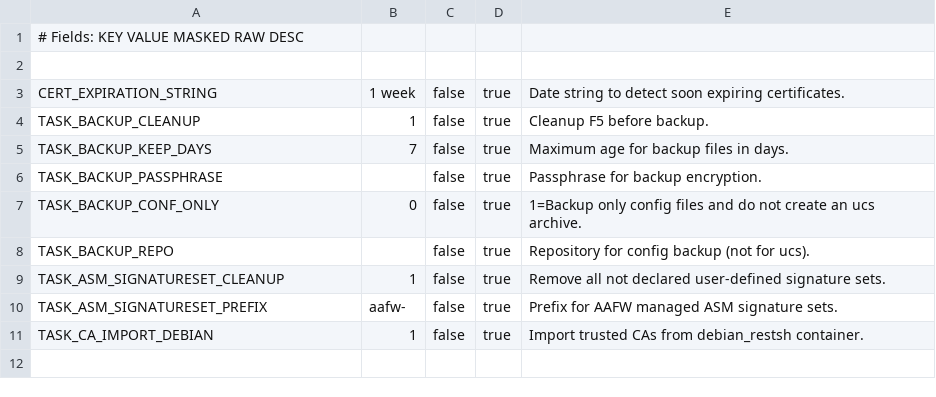
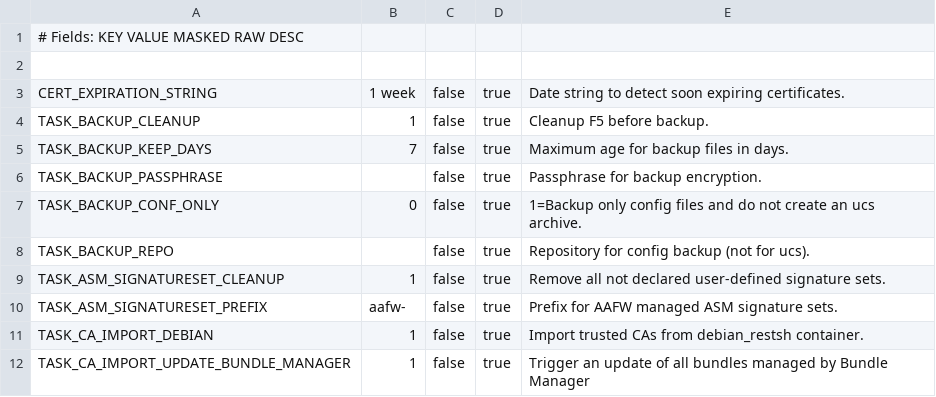
Before and after one commit to AxiansITSecurity/Restsh, a CSV file: restsh/modules/aafw/templates/ci_variables_tasks.csv, drawn as a sheet.

Commit message:
Fix(f5): f5.cert.bundle-manager.list - Accept -r option

```diff
--- a/restsh/modules/aafw/templates/ci_variables_tasks.csv
+++ b/restsh/modules/aafw/templates/ci_variables_tasks.csv
@@ -11 +11,2 @@ TASK_ASM_SIGNATURESET_PREFIX,aafw-,false,true,Prefix for AAFW managed ASM signat
 TASK_CA_IMPORT_DEBIAN,1,false,true,Import trusted CAs from debian_restsh container.
+TASK_CA_IMPORT_UPDATE_BUNDLE_MANAGER,1,false,true,Trigger an update of all bundles managed by Bundle Manager
```
Also changed, not shown: 1 other file.
